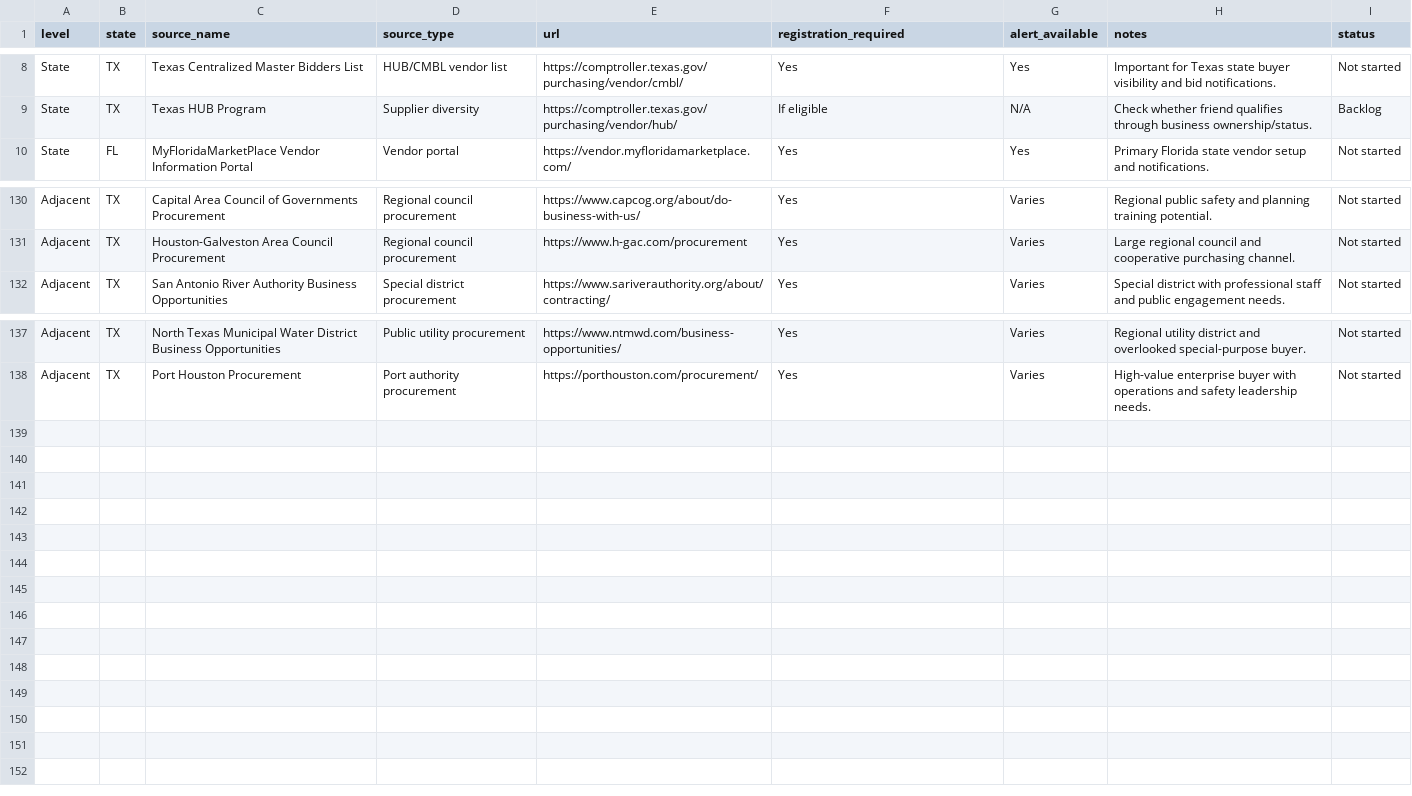
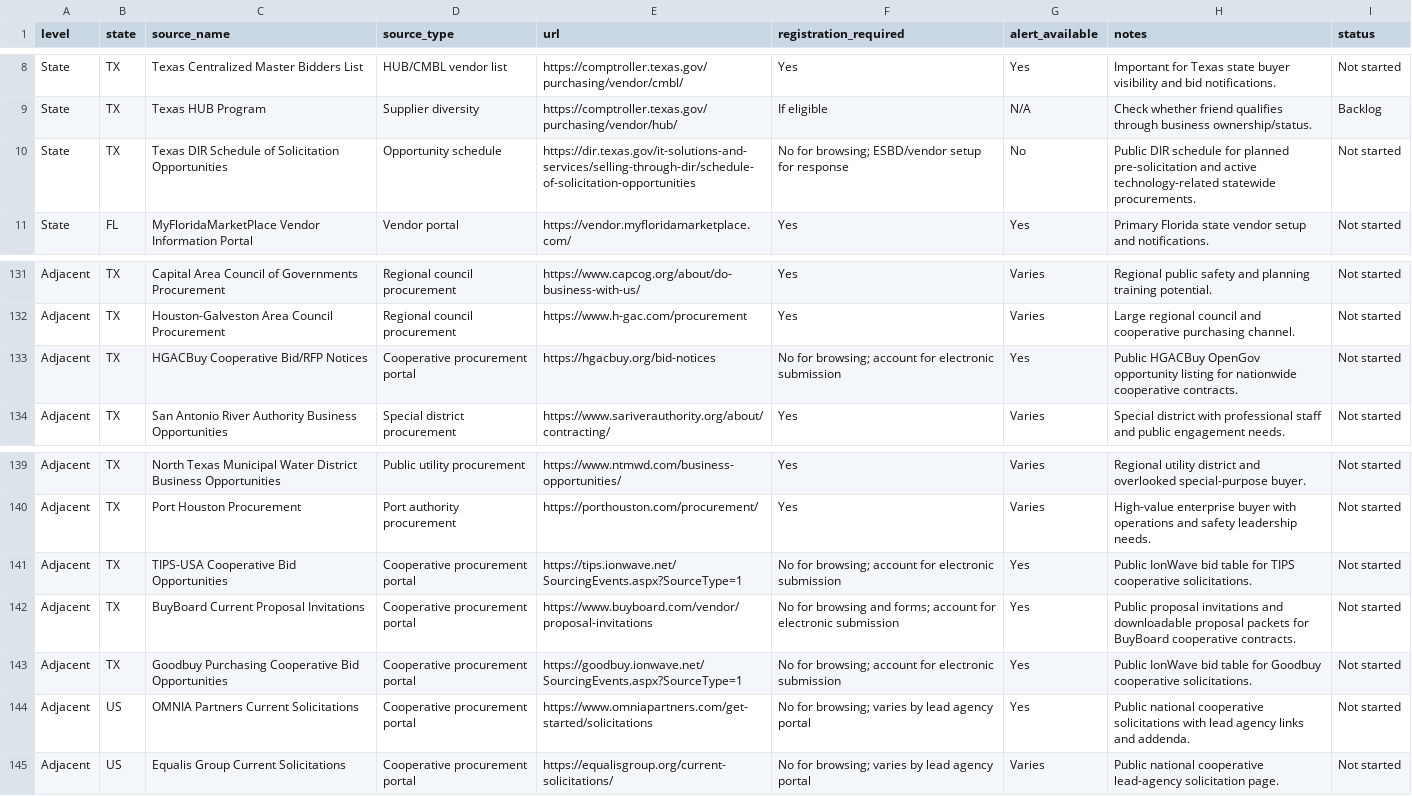
Before and after one commit to aidevelopment-trinity/Govt-Search, a CSV file: apps/web/data/procurement_sources.csv, drawn as a sheet; only a part is shown, gaps mark what is left out.

Commit message:
Add public cooperative connectors and document links

```diff
--- a/apps/web/data/procurement_sources.csv
+++ b/apps/web/data/procurement_sources.csv
@@ -9,2 +9,3 @@ State,TX,Texas Centralized Master Bidders List,HUB/CMBL vendor list,https://comp
 State,TX,Texas HUB Program,Supplier diversity,https://comptroller.texas.gov/purchasing/vendor/hub/,If eligible,N/A,Check whether friend qualifies through business ownership/status.,Backlog
+State,TX,Texas DIR Schedule of Solicitation Opportunities,Opportunity schedule,https://dir.texas.gov/it-solutions-and-services/selling-through-dir/schedule-of-solicitation-opportunities,No for browsing; ESBD/vendor setup for response,No,Public DIR schedule for planned pre-solicitation and active technology-related statewide procurements.,Not started
 State,FL,MyFloridaMarketPlace Vendor Information Portal,Vendor portal,https://vendor.myfloridamarketplace.com/,Yes,Yes,Primary Florida state vendor setup and notifications.,Not started
@@ -131,2 +132,3 @@ Adjacent,TX,Capital Area Council of Governments Procurement,Regional council pro
 Adjacent,TX,Houston-Galveston Area Council Procurement,Regional council procurement,https://www.h-gac.com/procurement,Yes,Varies,Large regional council and cooperative purchasing channel.,Not started
+Adjacent,TX,HGACBuy Cooperative Bid/RFP Notices,Cooperative procurement portal,https://hgacbuy.org/bid-notices,No for browsing; account for electronic submission,Yes,Public HGACBuy OpenGov opportunity listing for nationwide cooperative contracts.,Not started
 Adjacent,TX,San Antonio River Authority Business Opportunities,Special district procurement,https://www.sariverauthority.org/about/contracting/,Yes,Varies,Special district with professional staff and public engagement needs.,Not started
@@ -138 +140,6 @@ Adjacent,TX,North Texas Municipal Water District Business Opportunities,Public u
 Adjacent,TX,Port Houston Procurement,Port authority procurement,https://porthouston.com/procurement/,Yes,Varies,High-value enterprise buyer with operations and safety leadership needs.,Not started
+Adjacent,TX,TIPS-USA Cooperative Bid Opportunities,Cooperative procurement portal,https://tips.ionwave.net/SourcingEvents.aspx?SourceType=1,No for browsing; account for electronic submission,Yes,Public IonWave bid table for TIPS cooperative solicitations.,Not started
+Adjacent,TX,BuyBoard Current Proposal Invitations,Cooperative procurement portal,https://www.buyboard.com/vendor/proposal-invitations,No for browsing and forms; account for electronic submission,Yes,Public proposal invitations and downloadable proposal packets for BuyBoard cooperative contracts.,Not started
+Adjacent,TX,Goodbuy Purchasing Cooperative Bid Opportunities,Cooperative procurement portal,https://goodbuy.ionwave.net/SourcingEvents.aspx?SourceType=1,No for browsing; account for electronic submission,Yes,Public IonWave bid table for Goodbuy cooperative solicitations.,Not started
+Adjacent,US,OMNIA Partners Current Solicitations,Cooperative procurement portal,https://www.omniapartners.com/get-started/solicitations,No for browsing; varies by lead agency portal,Yes,Public national cooperative solicitations with lead agency links and addenda.,Not started
+Adjacent,US,Equalis Group Current Solicitations,Cooperative procurement portal,https://equalisgroup.org/current-solicitations/,No for browsing; varies by lead agency portal,Varies,Public national cooperative lead-agency solicitation page.,Not started
```
Also changed, not shown: 3 other files.
